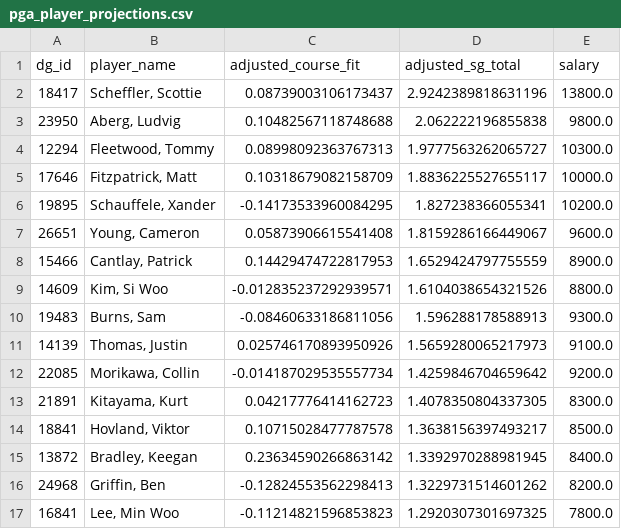
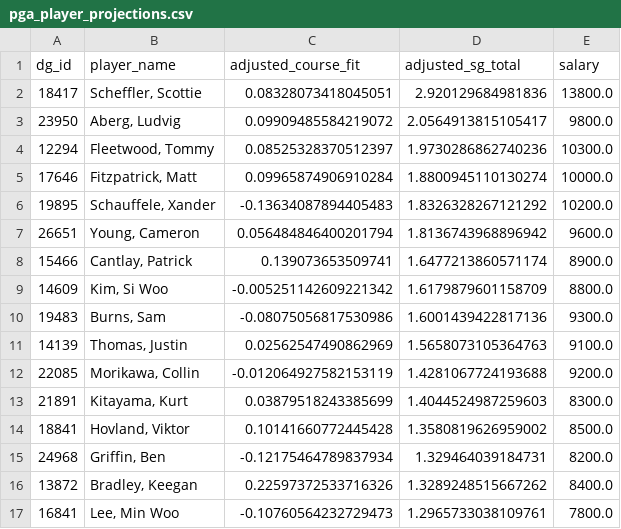
Before and after one commit to plus4blog/plus4-viz, a CSV file: data/pga_player_projections.csv, drawn as a sheet; only a part is shown; the diff covers the shown part only.

Commit message:
player_projections — Travelers Championship

```diff
--- a/data/pga_player_projections.csv
+++ b/data/pga_player_projections.csv
@@ -1,17 +1,17 @@
 dg_id,player_name,adjusted_course_fit,adjusted_sg_total,salary
-18417,"Scheffler, Scottie",0.08739003106173437,2.9242389818631196,13800.0
-23950,"Aberg, Ludvig",0.10482567118748688,2.062222196855838,9800.0
-12294,"Fleetwood, Tommy",0.08998092363767313,1.9777563262065727,10300.0
-17646,"Fitzpatrick, Matt",0.10318679082158709,1.8836225527655117,10000.0
-19895,"Schauffele, Xander",-0.14173533960084295,1.827238366055341,10200.0
-26651,"Young, Cameron",0.05873906615541408,1.8159286166449067,9600.0
-15466,"Cantlay, Patrick",0.14429474722817953,1.6529424797755559,8900.0
-14609,"Kim, Si Woo",-0.012835237292939571,1.6104038654321526,8800.0
-19483,"Burns, Sam",-0.08460633186811056,1.596288178588913,9300.0
-14139,"Thomas, Justin",0.025746170893950926,1.5659280065217973,9100.0
-22085,"Morikawa, Collin",-0.014187029535557734,1.4259846704659642,9200.0
-21891,"Kitayama, Kurt",0.04217776414162723,1.4078350804337305,8300.0
-18841,"Hovland, Viktor",0.10715028477787578,1.3638156397493217,8500.0
-13872,"Bradley, Keegan",0.23634590266863142,1.3392970288981945,8400.0
-24968,"Griffin, Ben",-0.12824553562298413,1.3229731514601262,8200.0
-16841,"Lee, Min Woo",-0.11214821596853823,1.2920307301697325,7800.0
+18417,"Scheffler, Scottie",0.08328073418045051,2.920129684981836,13800.0
+23950,"Aberg, Ludvig",0.09909485584219072,2.0564913815105417,9800.0
+12294,"Fleetwood, Tommy",0.08525328370512397,1.9730286862740236,10300.0
+17646,"Fitzpatrick, Matt",0.09965874906910284,1.8800945110130274,10000.0
+19895,"Schauffele, Xander",-0.13634087894405483,1.8326328267121292,10200.0
+26651,"Young, Cameron",0.056484846400201794,1.8136743968896942,9600.0
+15466,"Cantlay, Patrick",0.139073653509741,1.6477213860571174,8900.0
+14609,"Kim, Si Woo",-0.005251142609221342,1.6179879601158709,8800.0
+19483,"Burns, Sam",-0.08075056817530986,1.6001439422817136,9300.0
+14139,"Thomas, Justin",0.02562547490862969,1.5658073105364763,9100.0
+22085,"Morikawa, Collin",-0.012064927582153119,1.4281067724193688,9200.0
+21891,"Kitayama, Kurt",0.03879518243385699,1.4044524987259603,8300.0
+18841,"Hovland, Viktor",0.10141660772445428,1.3580819626959002,8500.0
+24968,"Griffin, Ben",-0.12175464789837934,1.329464039184731,8200.0
+13872,"Bradley, Keegan",0.22597372533716326,1.3289248515667262,8400.0
+16841,"Lee, Min Woo",-0.10760564232729473,1.2965733038109761,7800.0
```
Also changed, not shown: 6 added rows, 6 removed rows and 100 edited cells elsewhere in this file.
